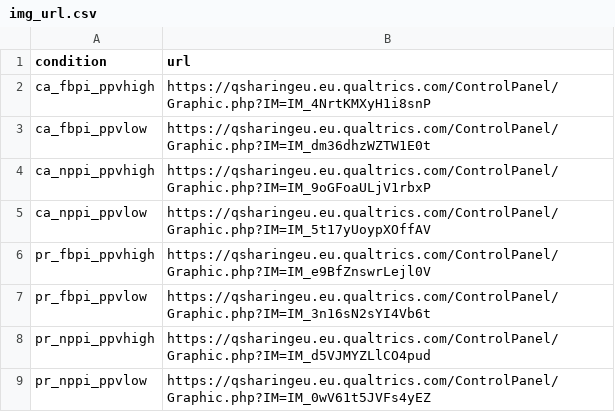
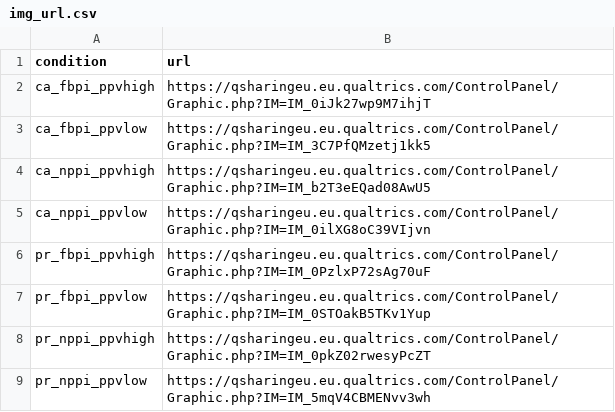
Before and after one commit to gorkang/R_conditions_creation_E2, a CSV file: materials/img_url.csv, drawn as a sheet.

Commit message:
update pictorial item urls

```diff
--- a/materials/img_url.csv
+++ b/materials/img_url.csv
@@ -1,9 +1,9 @@
 condition,url
-ca_fbpi_ppvhigh,https://qsharingeu.eu.qualtrics.com/ControlPanel/Graphic.php?IM=IM_4NrtKMXyH1i8snP
-ca_fbpi_ppvlow,https://qsharingeu.eu.qualtrics.com/ControlPanel/Graphic.php?IM=IM_dm36dhzWZTW1E0t
-ca_nppi_ppvhigh,https://qsharingeu.eu.qualtrics.com/ControlPanel/Graphic.php?IM=IM_9oGFoaULjV1rbxP
-ca_nppi_ppvlow,https://qsharingeu.eu.qualtrics.com/ControlPanel/Graphic.php?IM=IM_5t17yUoypXOffAV
-pr_fbpi_ppvhigh,https://qsharingeu.eu.qualtrics.com/ControlPanel/Graphic.php?IM=IM_e9BfZnswrLejl0V
-pr_fbpi_ppvlow,https://qsharingeu.eu.qualtrics.com/ControlPanel/Graphic.php?IM=IM_3n16sN2sYI4Vb6t
-pr_nppi_ppvhigh,https://qsharingeu.eu.qualtrics.com/ControlPanel/Graphic.php?IM=IM_d5VJMYZLlCO4pud
-pr_nppi_ppvlow,https://qsharingeu.eu.qualtrics.com/ControlPanel/Graphic.php?IM=IM_0wV61t5JVFs4yEZ
+ca_fbpi_ppvhigh,https://qsharingeu.eu.qualtrics.com/ControlPanel/Graphic.php?IM=IM_0iJk27wp9M7ihjT
+ca_fbpi_ppvlow,https://qsharingeu.eu.qualtrics.com/ControlPanel/Graphic.php?IM=IM_3C7PfQMzetj1kk5
+ca_nppi_ppvhigh,https://qsharingeu.eu.qualtrics.com/ControlPanel/Graphic.php?IM=IM_b2T3eEQad08AwU5
+ca_nppi_ppvlow,https://qsharingeu.eu.qualtrics.com/ControlPanel/Graphic.php?IM=IM_0ilXG8oC39VIjvn
+pr_fbpi_ppvhigh,https://qsharingeu.eu.qualtrics.com/ControlPanel/Graphic.php?IM=IM_0PzlxP72sAg70uF
+pr_fbpi_ppvlow,https://qsharingeu.eu.qualtrics.com/ControlPanel/Graphic.php?IM=IM_0STOakB5TKv1Yup
+pr_nppi_ppvhigh,https://qsharingeu.eu.qualtrics.com/ControlPanel/Graphic.php?IM=IM_0pkZ02rwesyPcZT
+pr_nppi_ppvlow,https://qsharingeu.eu.qualtrics.com/ControlPanel/Graphic.php?IM=IM_5mqV4CBMENvv3wh
```
